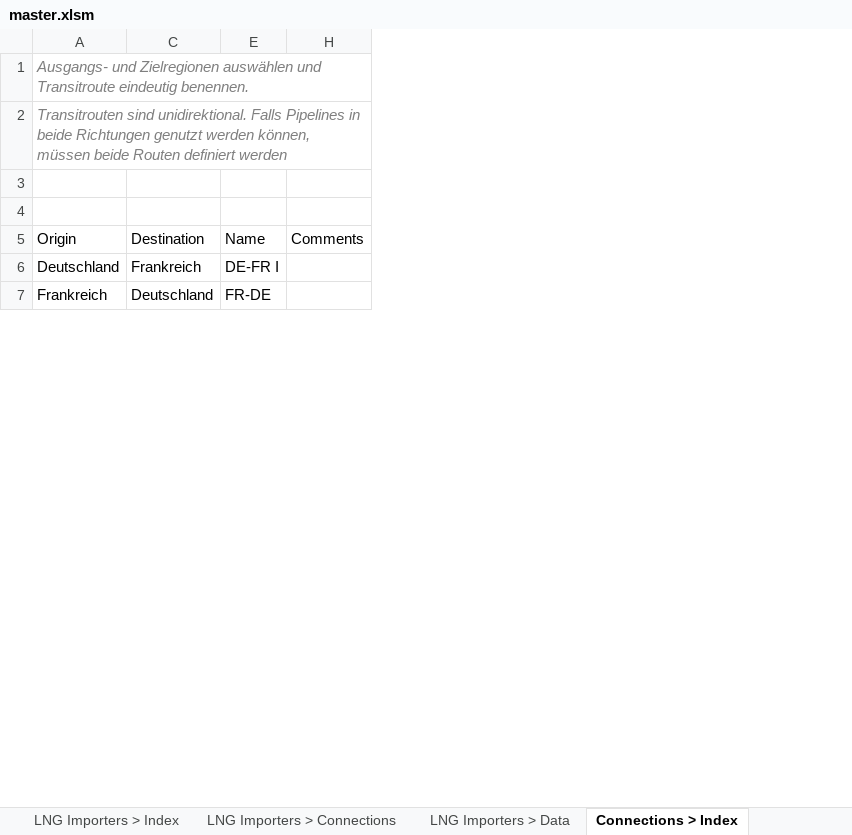
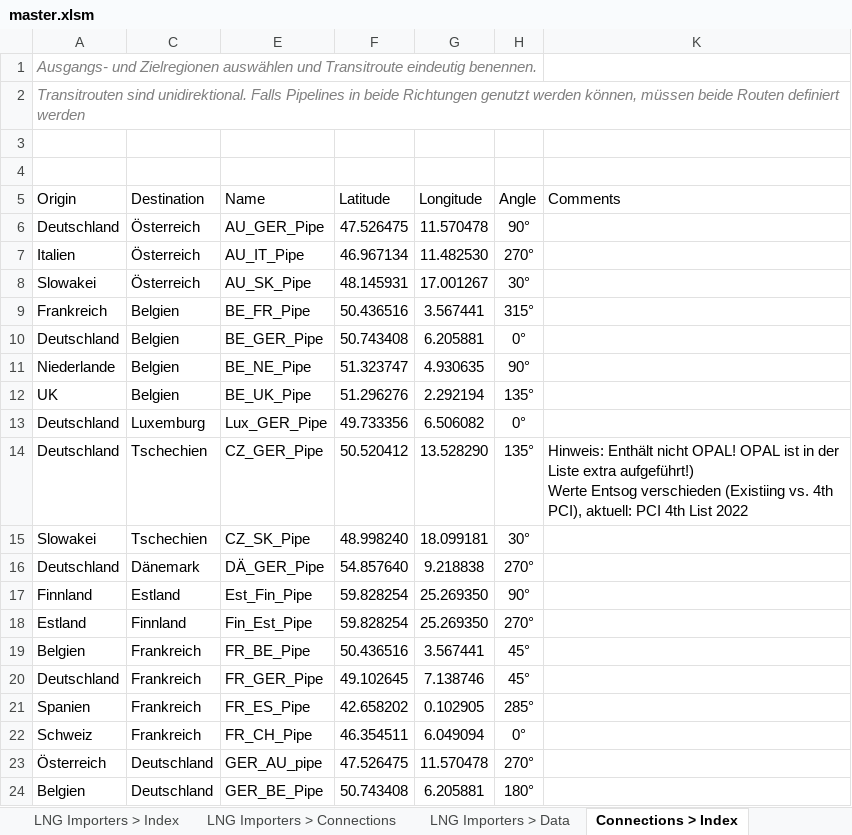
Before and after one commit to freichel/gasmarketmodel, an Excel workbook: gasmarketmodel/data/scenarios/master.xlsm, sheet Connections > Index, drawn as a sheet; only a part is shown; values as stored, in another font and other column widths than the file's, no borders; table styles not drawn; removed rows and columns are numbered as before the commit, all else as after; ↵ is a line break in a cell; the diff covers the shown part only; the diff names each change by its address in the sheet, - before the commit and + after, or states it on an @@ line.

```diff
--- a/gasmarketmodel/data/scenarios/master.xlsm (sheet Connections > Index)
+++ b/gasmarketmodel/data/scenarios/master.xlsm (sheet Connections > Index)
-column E (Name), rows 6-7: DE-FR I | FR-DE
-column H (Comments), empty
+column E (Name), row 20: FR_GER_Pipe; row 23: GER_AU_pipe
@@ column F (Latitude) unhidden, row 20: 49.102645; row 23: 47.526475 @@
@@ column G (Longitude) unhidden, row 20: 7.138746; row 23: 11.570478 @@
+column H (Angle), row 20: 45°; row 23: 270°
+column K (Comments), empty
+row 6: Deutschland | Österreich | AU_GER_Pipe | 47.526475 | 11.570478 | 90°
+row 7: Italien | Österreich | AU_IT_Pipe | 46.967134 | 11.482530 | 270°
+row 8: Slowakei | Österreich | AU_SK_Pipe | 48.145931 | 17.001267 | 30°
+row 9: Frankreich | Belgien | BE_FR_Pipe | 50.436516 | 3.567441 | 315°
+row 10: Deutschland | Belgien | BE_GER_Pipe | 50.743408 | 6.205881 | 0°
+row 11: Niederlande | Belgien | BE_NE_Pipe | 51.323747 | 4.930635 | 90°
+row 12: UK | Belgien | BE_UK_Pipe | 51.296276 | 2.292194 | 135°
+row 13: Deutschland | Luxemburg | Lux_GER_Pipe | 49.733356 | 6.506082 | 0°
+row 14: Deutschland | Tschechien | CZ_GER_Pipe | 50.520412 | 13.528290 | 135° | Hinweis: Enthält nicht OPAL! OPAL ist in der Liste extra aufgeführt!) ↵ Werte Entsog verschieden (Existiing vs. 4th PCI), aktuell: PCI 4th List 2022
+row 15: Slowakei | Tschechien | CZ_SK_Pipe | 48.998240 | 18.099181 | 30°
+row 16: Deutschland | Dänemark | DÄ_GER_Pipe | 54.857640 | 9.218838 | 270°
+row 17: Finnland | Estland | Est_Fin_Pipe | 59.828254 | 25.269350 | 90°
+row 18: Estland | Finnland | Fin_Est_Pipe | 59.828254 | 25.269350 | 270°
+row 19: Belgien | Frankreich | FR_BE_Pipe | 50.436516 | 3.567441 | 45°
+row 21: Spanien | Frankreich | FR_ES_Pipe | 42.658202 | 0.102905 | 285°
@@ row 14 moved to row 22: Schweiz @@
-A23 (Origin): Frankreich
+A23 (Origin): Österreich
+row 24: Belgien | Deutschland | GER_BE_Pipe | 50.743408 | 6.205881 | 180°
```
Also changed, not shown: 30 added rows, 1 removed row, 2 moved rows and 2 edited cells elsewhere in this sheet, sheet Connections > Data, sheet LNG Importers > Data, sheet Piped Importers > Data, sheet Regions > Demand, sheet LNG > Price Curve, sheet Regions > Production, 15 more sheets, hidden cells, 21 other files.
